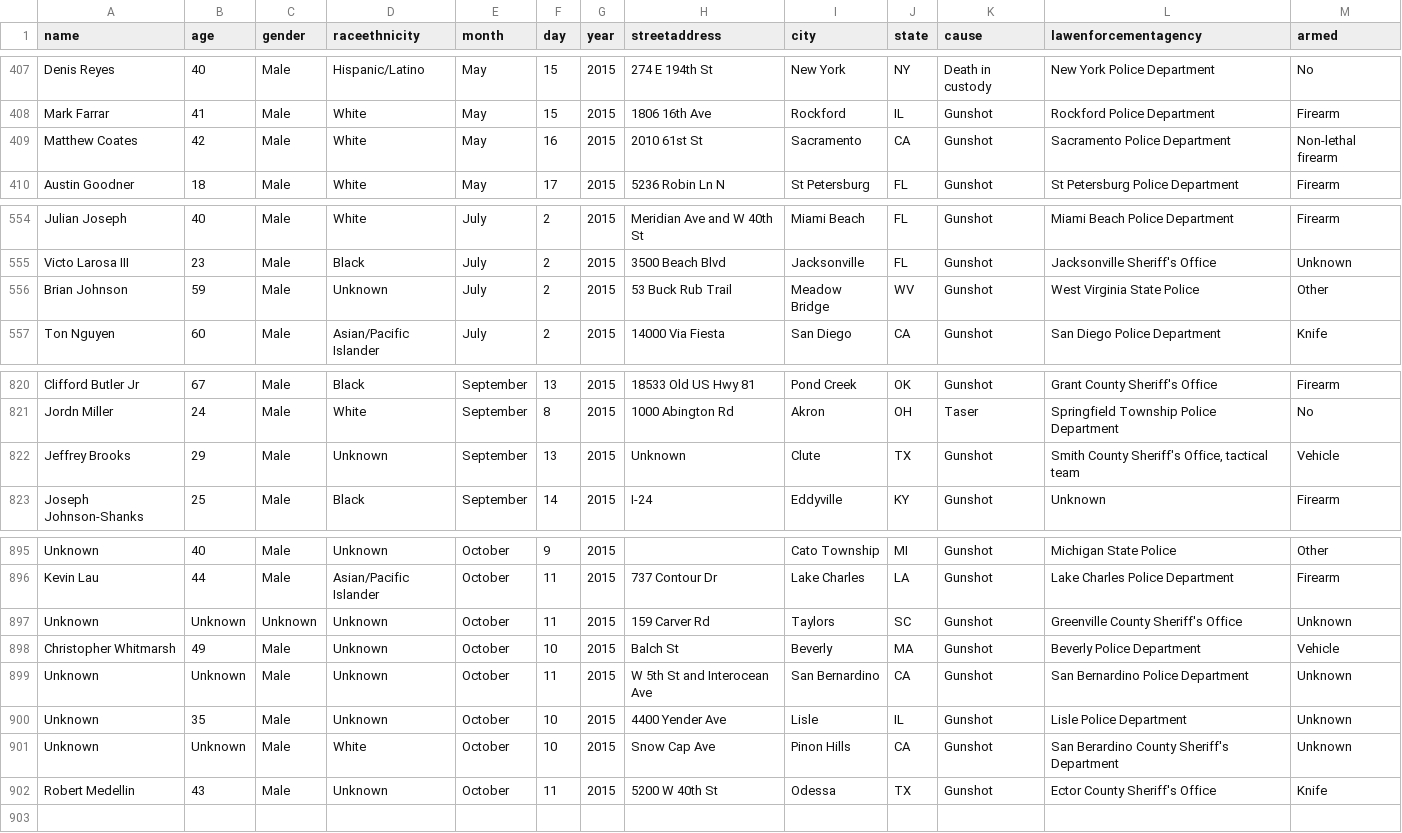
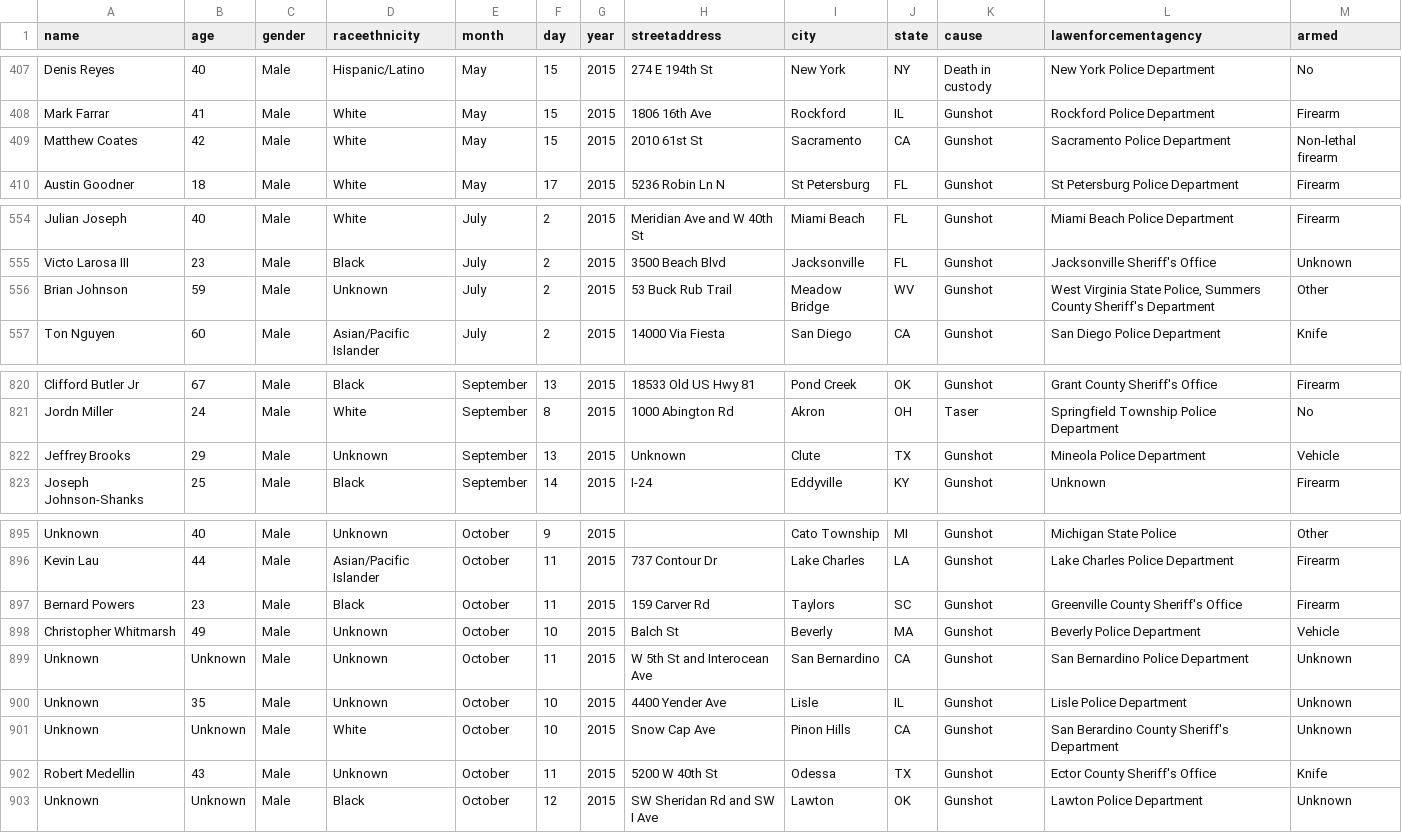
Before and after one commit to tigrevol8888/thecounted, a CSV file: data/the-counted.csv, drawn as a sheet; only a part is shown, gaps mark what is left out.

Commit message:
Add latest data from the Guardian's "The Counted"
Taken from https://interactive.guim.co.uk/2015/the-counted/thecounted-data.zip, as requested at 2015-10-13 21:19:51. Content length was 136,553 bytes.

ZIP file contained:

  the-counted.csv
    136,049 bytes
    Last modified 2015-10-13 17:14:56
  README.txt
    280 bytes
    Last modified 2015-10-13 17:14:56

Response headers were:

  content-length:                136553
  via:                           1.1 varnish
  x-cache:                       MISS
  access-control-expose-headers: Date
  x-amz-id-2:                    Qr8RzAXYwKP6GDYzOxw2OkBw7w5kyicY0YeM4HNy7Vr8aWLGz89p1D1u5hEY+0aL0HDdmm1n+YE=
  accept-ranges:                 bytes
  x-timer:                       S1444771191.026807,VS0,VE105
  server:                        AmazonS3
  last-modified:                 Tue, 13 Oct 2015 21:16:51 GMT
  connection:                    keep-alive
  x-amz-request-id:              43BB153290BF7AFF
  x-cache-hits:                  0
  etag:                          "1f66674a2e62fb32e8174928d739aaf7"
  x-served-by:                   cache-atl6222-ATL
  cache-control:                 max-age=20
  date:                          Tue, 13 Oct 2015 21:19:51 GMT
  access-control-allow-origin:   *
  access-control-allow-headers:  Accept,Authorization,Cache-Control,Content-Type,DNT,If-Modified-Since,Keep-Alive,Origin,User-Agent,X-Mx-ReqToken,X-Requested-With
  content-type:                  application/zip
  age:                           0
  access-control-allow-methods:  GET, POST, PUT, DELETE, OPTIONS

```diff
--- a/data/the-counted.csv
+++ b/data/the-counted.csv
@@ -408,3 +408,3 @@ name,age,gender,raceethnicity,month,day,year,streetaddress,city,state,cause,lawe
 "Mark Farrar","41","Male","White","May","15","2015","1806 16th Ave","Rockford","IL","Gunshot","Rockford Police Department","Firearm"
-"Matthew Coates","42","Male","White","May","16","2015","2010 61st St","Sacramento","CA","Gunshot","Sacramento Police Department","Non-lethal firearm"
+"Matthew Coates","42","Male","White","May","15","2015","2010 61st St","Sacramento","CA","Gunshot","Sacramento Police Department","Non-lethal firearm"
 "Austin Goodner","18","Male","White","May","17","2015","5236 Robin Ln N","St Petersburg","FL","Gunshot","St Petersburg Police Department","Firearm"
@@ -555,3 +555,3 @@ name,age,gender,raceethnicity,month,day,year,streetaddress,city,state,cause,lawe
 "Victo Larosa III","23","Male","Black","July","2","2015","3500 Beach Blvd","Jacksonville","FL","Gunshot","Jacksonville Sheriff's Office","Unknown"
-"Brian Johnson","59","Male","Unknown","July","2","2015","53 Buck Rub Trail","Meadow Bridge","WV","Gunshot","West Virginia State Police","Other"
+"Brian Johnson","59","Male","Unknown","July","2","2015","53 Buck Rub Trail","Meadow Bridge","WV","Gunshot","West Virginia State Police, Summers County Sheriff's Department","Other"
 "Ton Nguyen","60","Male","Asian/Pacific Islander","July","2","2015","14000 Via Fiesta","San Diego","CA","Gunshot","San Diego Police Department","Knife"
@@ -821,3 +821,3 @@ name,age,gender,raceethnicity,month,day,year,streetaddress,city,state,cause,lawe
 "Jordn Miller","24","Male","White","September","8","2015","1000 Abington Rd","Akron","OH","Taser","Springfield Township Police Department","No"
-"Jeffrey Brooks","29","Male","Unknown","September","13","2015","Unknown","Clute","TX","Gunshot","Smith County Sheriff's Office, tactical team","Vehicle"
+"Jeffrey Brooks","29","Male","Unknown","September","13","2015","Unknown","Clute","TX","Gunshot","Mineola Police Department","Vehicle"
 "Joseph Johnson-Shanks","25","Male","Black","September","14","2015","I-24","Eddyville","KY","Gunshot","Unknown","Firearm"
@@ -896,3 +896,3 @@ name,age,gender,raceethnicity,month,day,year,streetaddress,city,state,cause,lawe
 "Kevin Lau","44","Male","Asian/Pacific Islander","October","11","2015","737 Contour Dr","Lake Charles","LA","Gunshot","Lake Charles Police Department","Firearm"
-"Unknown","Unknown","Unknown","Unknown","October","11","2015","159 Carver Rd","Taylors","SC","Gunshot","Greenville County Sheriff's Office","Unknown"
+"Bernard Powers","23","Male","Black","October","11","2015","159 Carver Rd","Taylors","SC","Gunshot","Greenville County Sheriff's Office","Firearm"
 "Christopher Whitmarsh","49","Male","Unknown","October","10","2015","Balch St","Beverly","MA","Gunshot","Beverly Police Department","Vehicle"
@@ -902 +902,2 @@ name,age,gender,raceethnicity,month,day,year,streetaddress,city,state,cause,lawe
 "Robert Medellin","43","Male","Unknown","October","11","2015","5200 W 40th St","Odessa","TX","Gunshot","Ector County Sheriff's Office","Knife"
+"Unknown","Unknown","Male","Black","October","12","2015","SW Sheridan Rd and SW I Ave","Lawton","OK","Gunshot","Lawton Police Department","Unknown"
```
